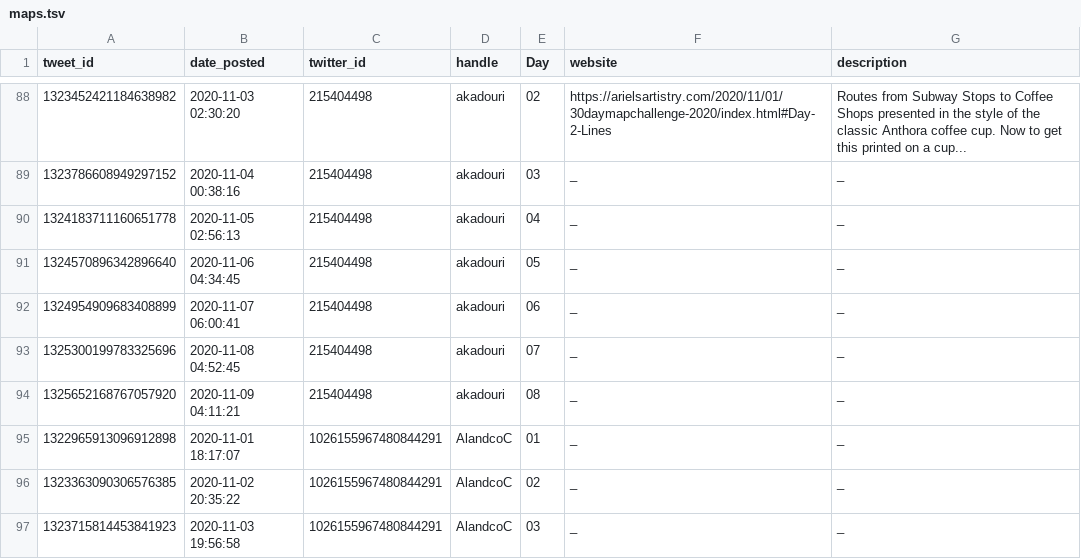
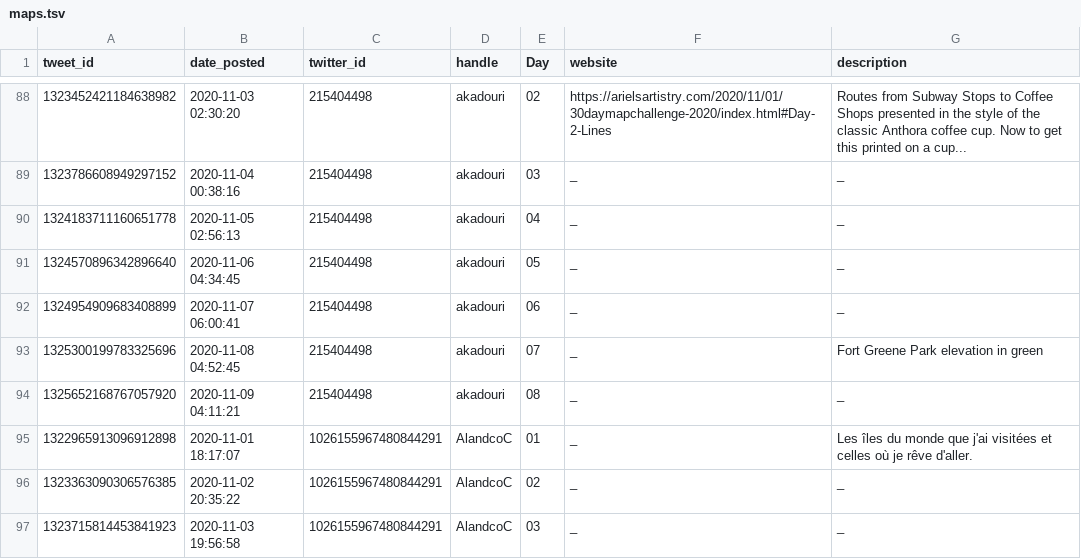
Before and after one commit to dakvid/30DayMapChallenge2020Metadata, a TSV file: maps/maps.tsv, drawn as a sheet; only a part is shown, gaps mark what is left out; the diff covers the shown part only.

Commit message:
Add crowdsourced descriptions

```diff
--- a/maps/maps.tsv
+++ b/maps/maps.tsv
@@ -92,5 +92,5 @@ tweet_id	date_posted	twitter_id	handle	Day	website	description
 1324954909683408899	2020-11-07 06:00:41	215404498	akadouri	06	_	_
-1325300199783325696	2020-11-08 04:52:45	215404498	akadouri	07	_	_
+1325300199783325696	2020-11-08 04:52:45	215404498	akadouri	07	_	Fort Greene Park elevation in green
 1325652168767057920	2020-11-09 04:11:21	215404498	akadouri	08	_	_
-1322965913096912898	2020-11-01 18:17:07	1026155967480844291	AlandcoC	01	_	_
+1322965913096912898	2020-11-01 18:17:07	1026155967480844291	AlandcoC	01	_	Les îles du monde que j'ai visitées et celles où je rêve d'aller.
 1323363090306576385	2020-11-02 20:35:22	1026155967480844291	AlandcoC	02	_	_
```
Also changed, not shown: 40 edited cells elsewhere in this file.
